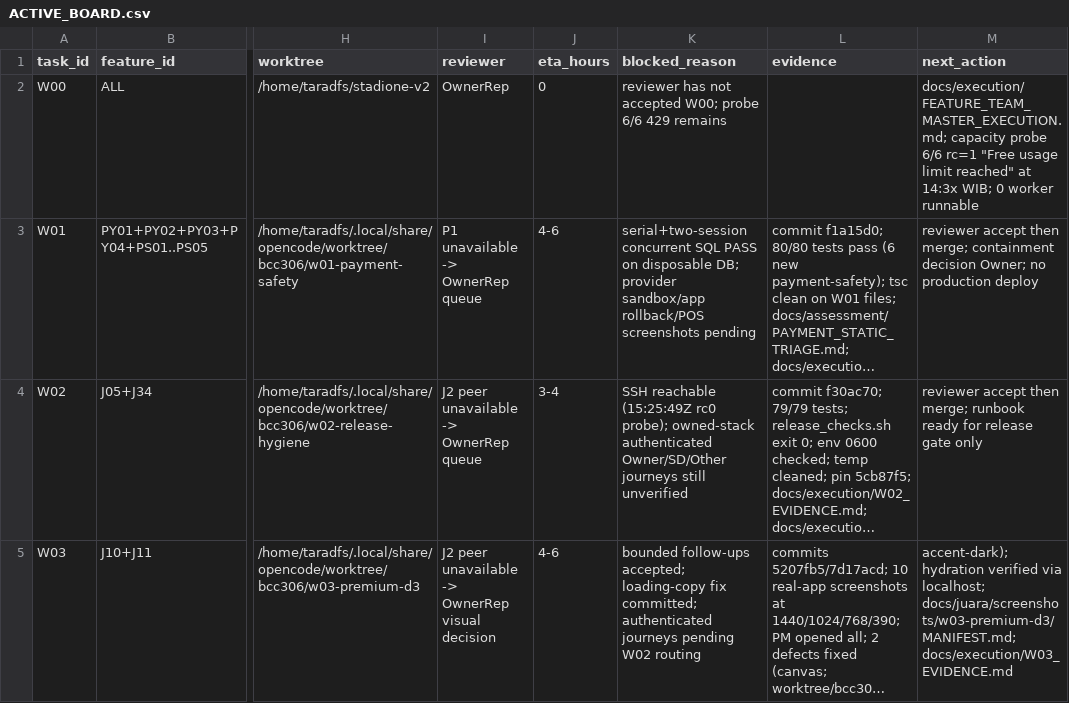
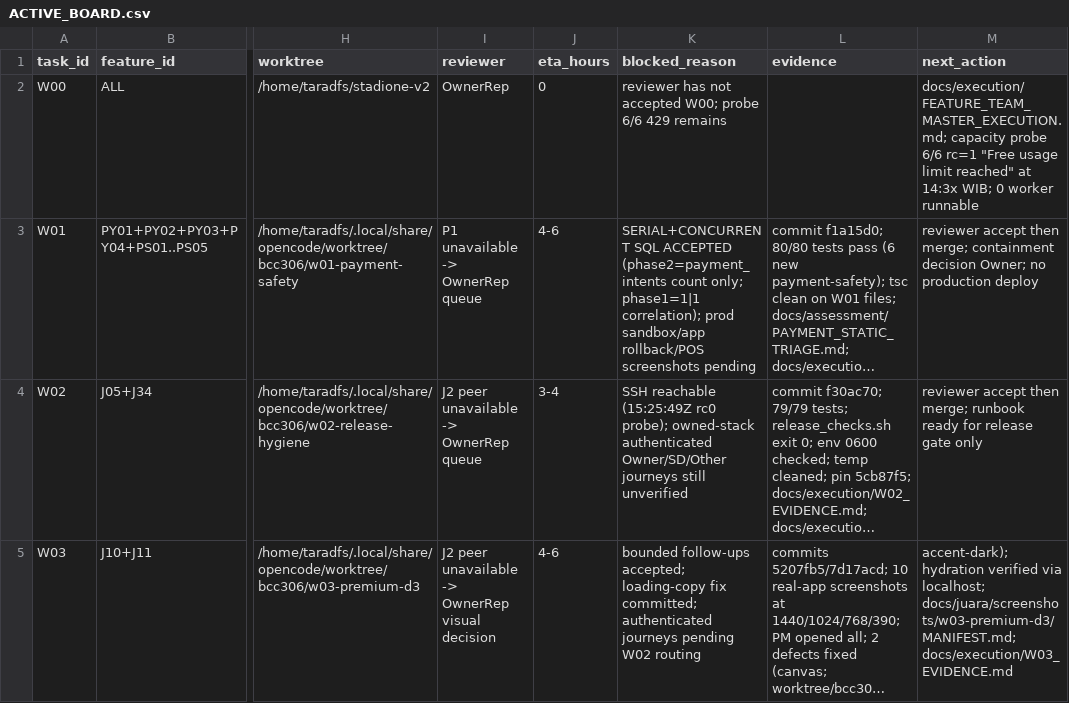
Before and after one commit to taraderifatoni/stadione-v2, a CSV file: docs/execution/ACTIVE_BOARD.csv, drawn as a sheet; only a part is shown, gaps mark what is left out; long unchanged cells end in …; the diff names each change by its address in the sheet, - before the commit and + after, or states it on an @@ line.

Commit message:
docs(board): scoped concurrency acceptance + phase2 scope

```diff
--- a/docs/execution/ACTIVE_BOARD.csv
+++ b/docs/execution/ACTIVE_BOARD.csv
-K3 (blocked_reason): serial+two-session concurrent SQL PASS on disposable DB; provider sandbox/app rollback/POS…
+K3 (blocked_reason): SERIAL+CONCURRENT SQL ACCEPTED (phase2=payment_intents count only; phase1=1|1 correlation); prod sandbox/app rollback/POS…
```
